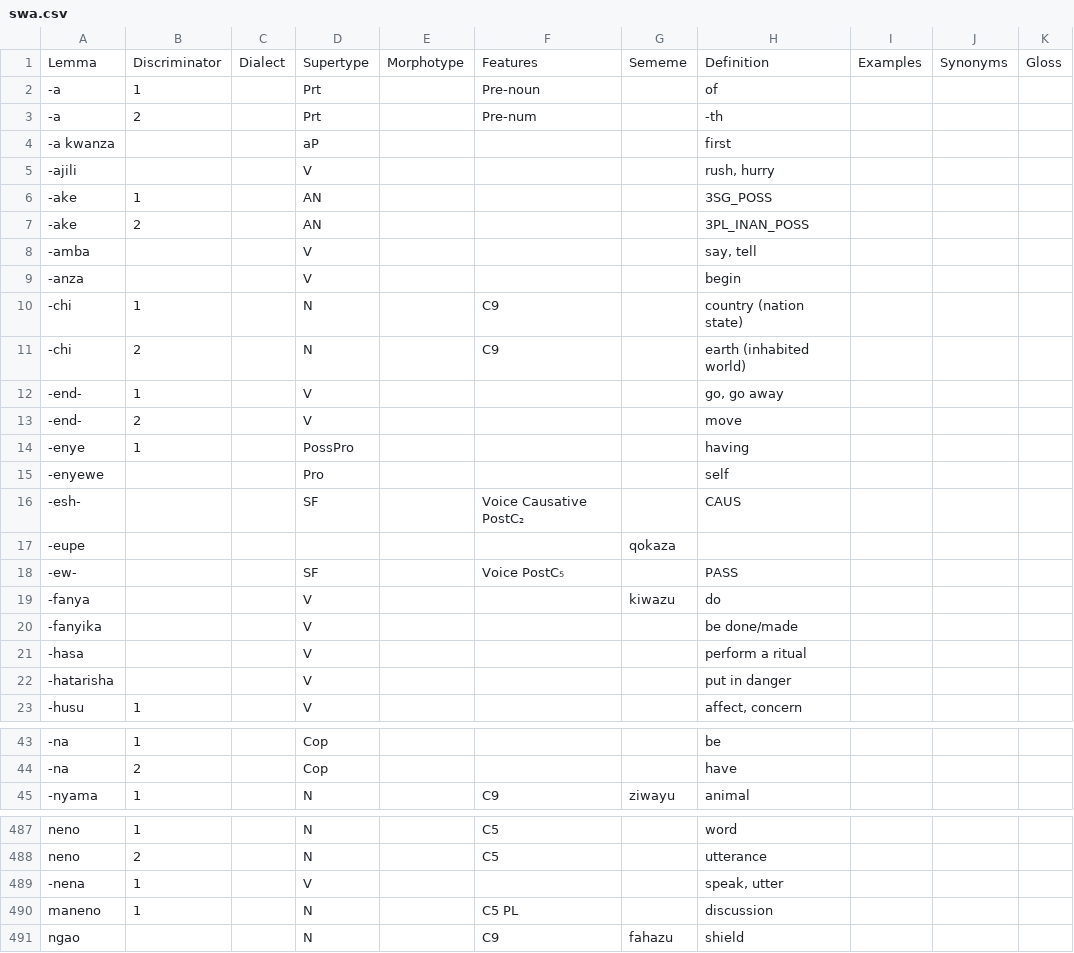
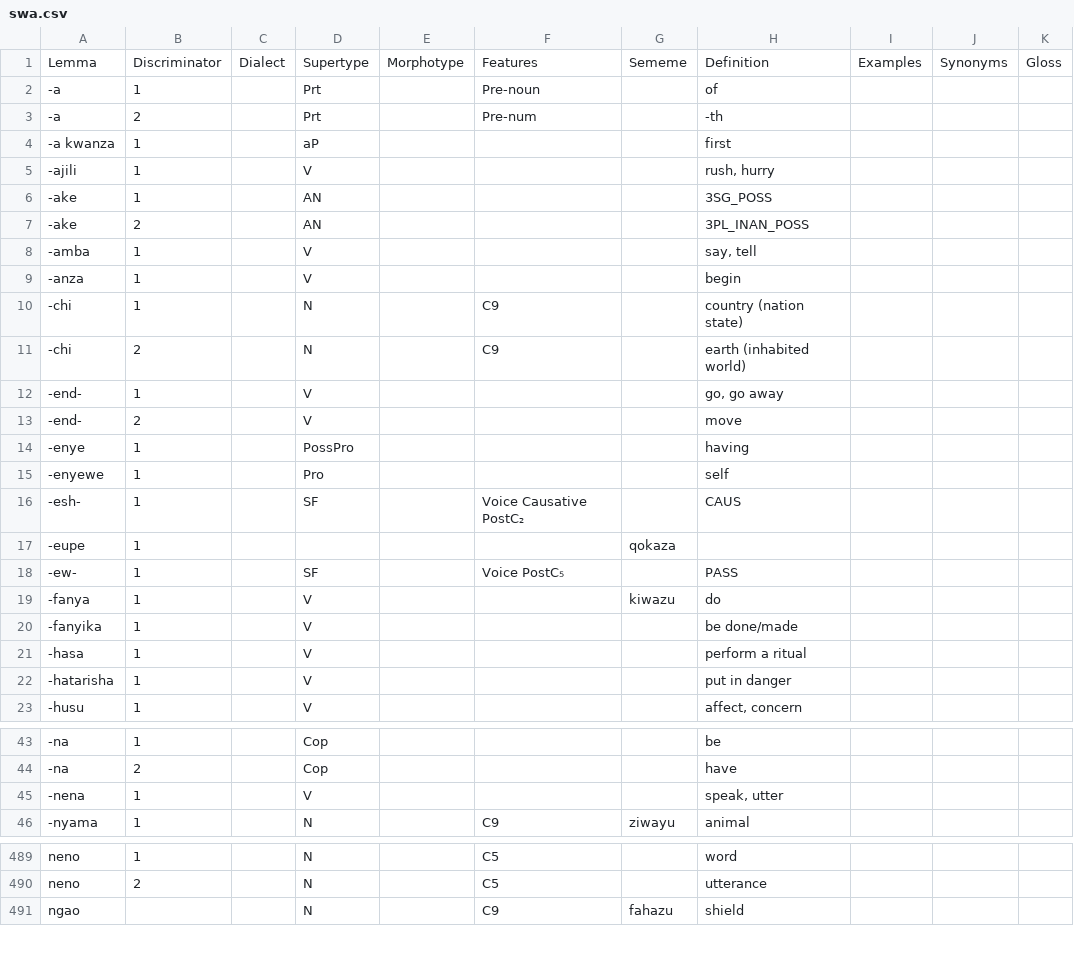
Before and after one commit to Ntsekees/Predilex, a CSV file: natlangs/swa.csv, drawn as a sheet; only a part is shown, gaps mark what is left out; the diff names each change by its address in the sheet, - before the commit and + after, or states it on an @@ line.

Commit message:
Sorting the Swahili lexicon, adding some discriminators.

```diff
--- a/natlangs/swa.csv
+++ b/natlangs/swa.csv
-B4:B5: (empty)
+B4:B5: 1
-B8:B9: (empty)
+B8:B9: 1
-B15:B22: (empty)
+B15:B22: 1
@@ row 489 moved to row 45: -nena @@
@@ row 490 moved to row 379: maneno @@
```
